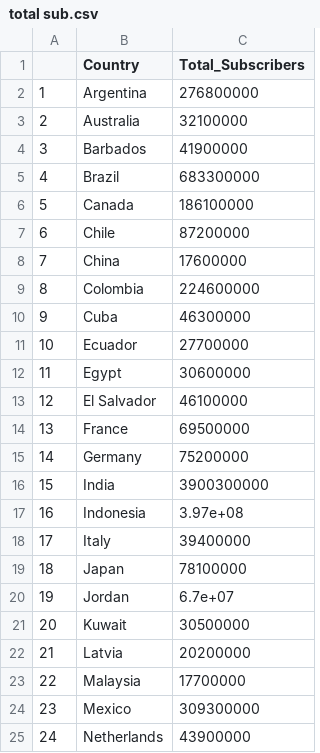
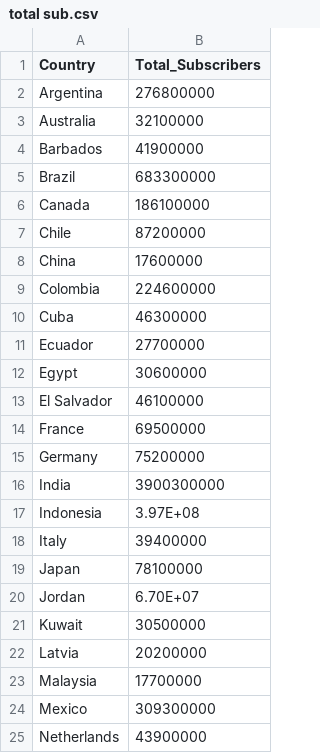
Before and after one commit to Jcyap28/FIT3179, a CSV file: total sub.csv, drawn as a sheet; only a part is shown; removed rows and columns are numbered as before the commit, all else as after; the diff names each change by its address in the sheet, - before the commit and + after, or states it on an @@ line.

Commit message:
Add files via upload

```diff
--- a/total sub.csv
+++ b/total sub.csv
-column A, rows 2-25: 1 | 2 | 3 | 4 | 5 | 6 | 7 | 8 | 9 | 10 | 11 | 12 | 13 | 14 | 15 | 16 | 17 | 18 | 19 | 20 | 21 | 22 | 23 | 24
-B17 (Total_Subscribers): 3.97e+08
+B17 (Total_Subscribers): 3.97E+08
-B20 (Total_Subscribers): 6.7e+07
+B20 (Total_Subscribers): 6.70E+07
```
